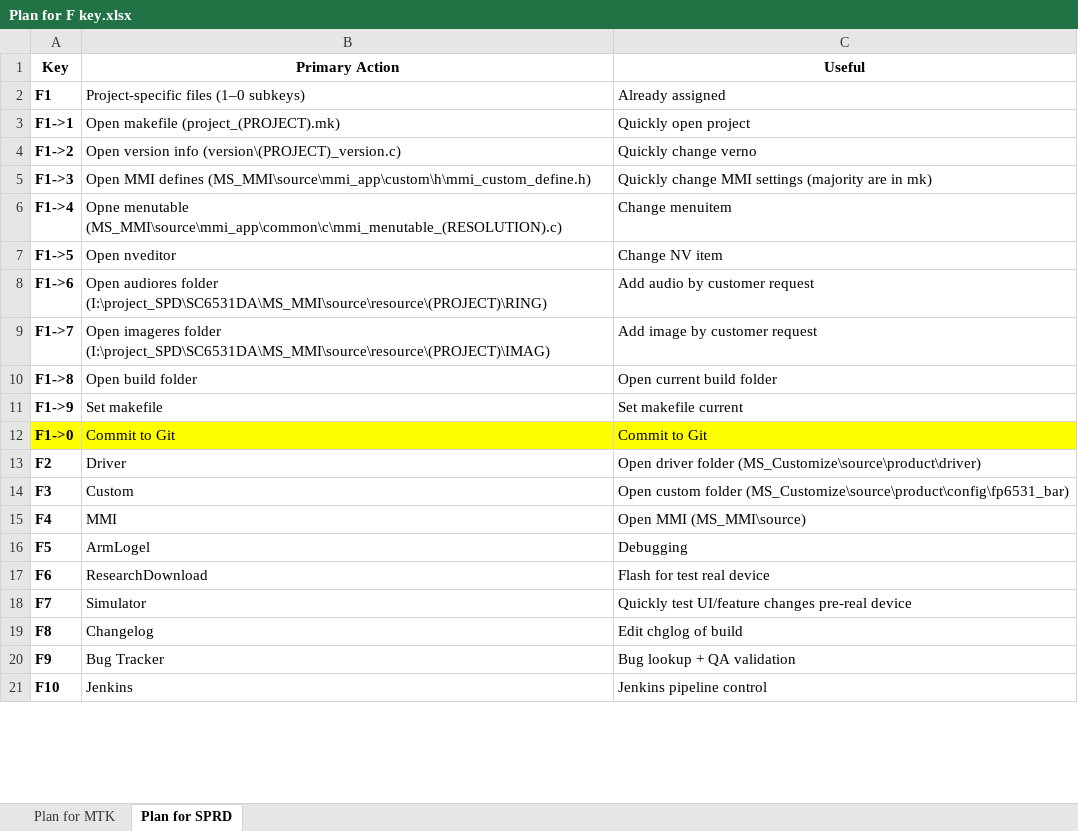
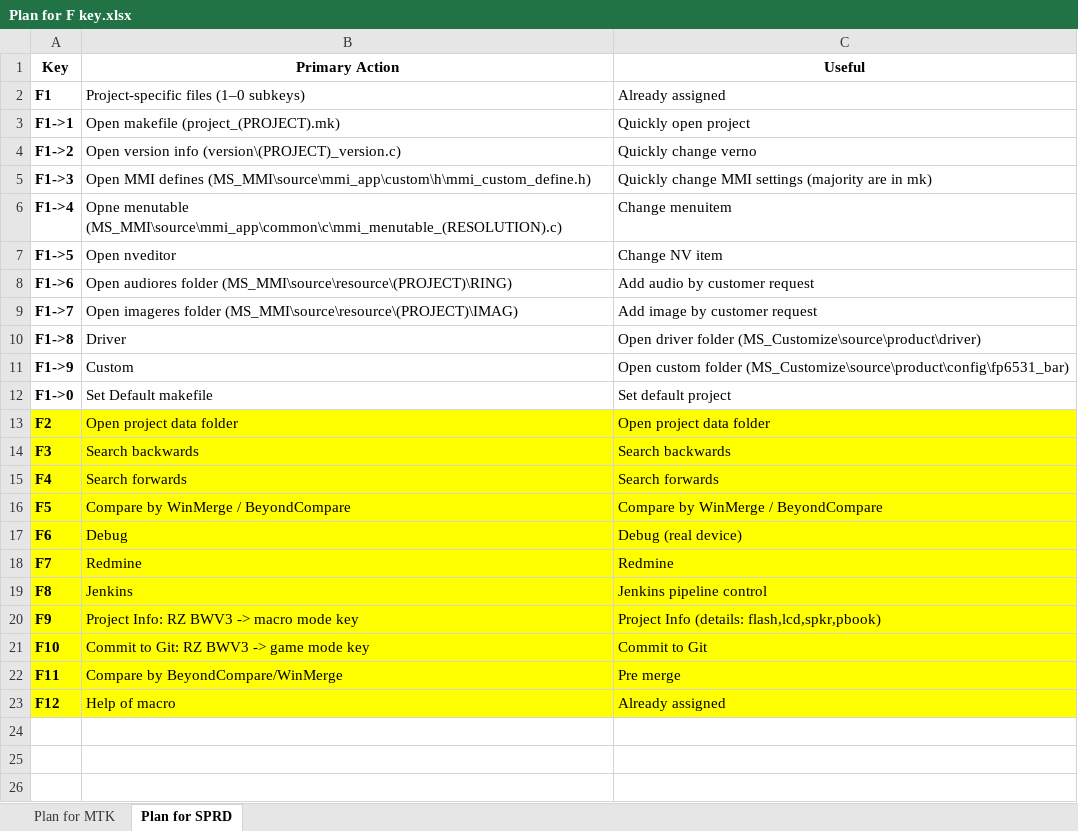
Before and after one commit to raulmrio28-git/MySourceinsightTools, an Excel workbook: Note/Plan for F key.xlsx, sheet Plan for SPRD, drawn as a sheet; only a part is shown; the shorter side is filled out with more unchanged rows; values as stored, in another font and other column widths than the file's, no borders; the diff covers the shown part only; the diff names each change by its address in the sheet, - before the commit and + after, or states it on an @@ line.

```diff
--- a/Note/Plan for F key.xlsx (sheet Plan for SPRD)
+++ b/Note/Plan for F key.xlsx (sheet Plan for SPRD)
-B8 (Primary Action): …audiores folder (I:\project_SPD\SC6531DA\MS_MMI\source\resource\(PROJECT)\RING)
+B8 (Primary Action): …audiores folder (MS_MMI\source\resource\(PROJECT)\RING)
-B9 (Primary Action): …imageres folder (I:\project_SPD\SC6531DA\MS_MMI\source\resource\(PROJECT)\IMAG)
+B9 (Primary Action): …imageres folder (MS_MMI\source\resource\(PROJECT)\IMAG)
-B10 (Primary Action): Open build folder
+B10 (Primary Action): Driver
-C10 (Useful): Open current build folder
+C10 (Useful): Open driver folder (MS_Customize\source\product\driver)
-B11 (Primary Action): Set makefile
+B11 (Primary Action): Custom
-C11 (Useful): Set makefile current
+C11 (Useful): Open custom folder (MS_Customize\source\product\config\fp6531_bar)
-A12:C12 fill: #FFFF00
+A12:C12 fill: none
-B12 (Primary Action): Commit to Git
+B12 (Primary Action): Set Default makefile
-C12 (Useful): Commit to Git
+C12 (Useful): Set default project
-A13:C14 fill: none
+A13:C14 fill: #FFFF00
-B13 (Primary Action): Driver
+B13 (Primary Action): Open project data folder
-C13 (Useful): Open driver folder (MS_Customize\source\product\driver)
+C13 (Useful): Open project data folder
-B14 (Primary Action): Custom
+B14 (Primary Action): Search backwards
-C14 (Useful): Open custom folder (MS_Customize\source\product\config\fp6531_bar)
+C14 (Useful): Search backwards
+row 15: F4 | Search forwards | Search forwards
+row 16: F5 | Compare by WinMerge / BeyondCompare | Compare by WinMerge / BeyondCompare
+row 17: F6 | Debug | Debug (real device)
+row 18: F7 | Redmine | Redmine
+row 19: F8 | Jenkins | Jenkins pipeline control
+row 20: F9 | Project Info: RZ BWV3 -> macro mode key | Project Info (details: flash,lcd,spkr,pbook)
+row 21: F10 | Commit to Git: RZ BWV3 -> game mode key | Commit to Git
+row 24: (empty)
+row 25: (empty)
+row 26: (empty)
```
Also changed, not shown: 12 added rows elsewhere in this sheet, sheet Plan for MTK, 3 other files.
